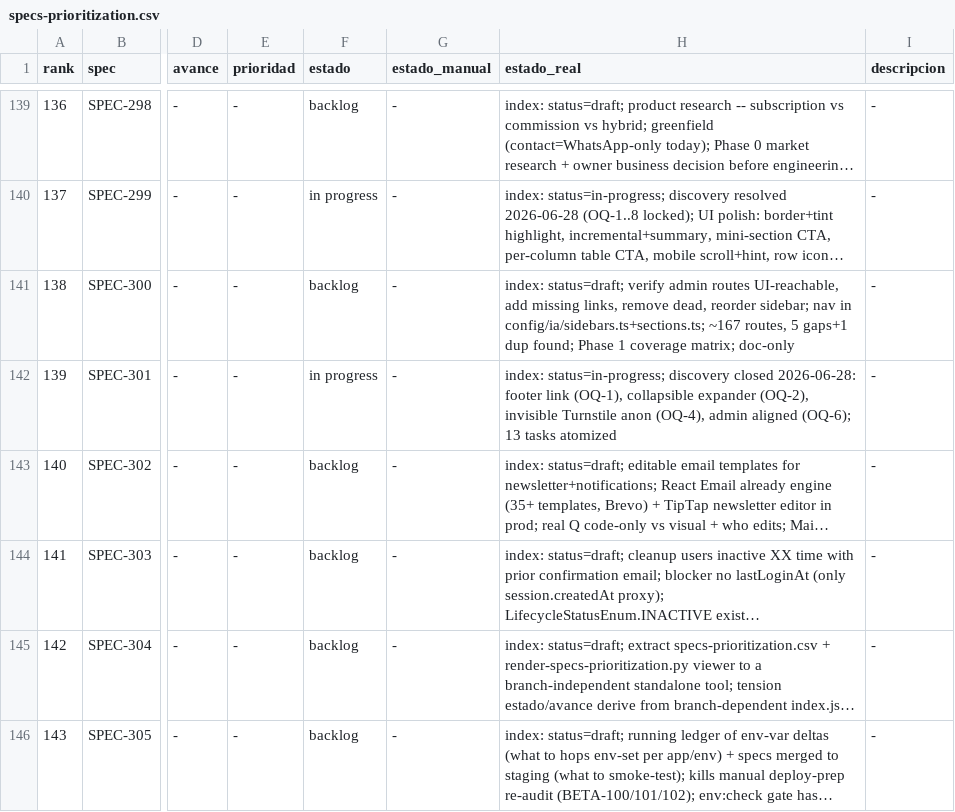
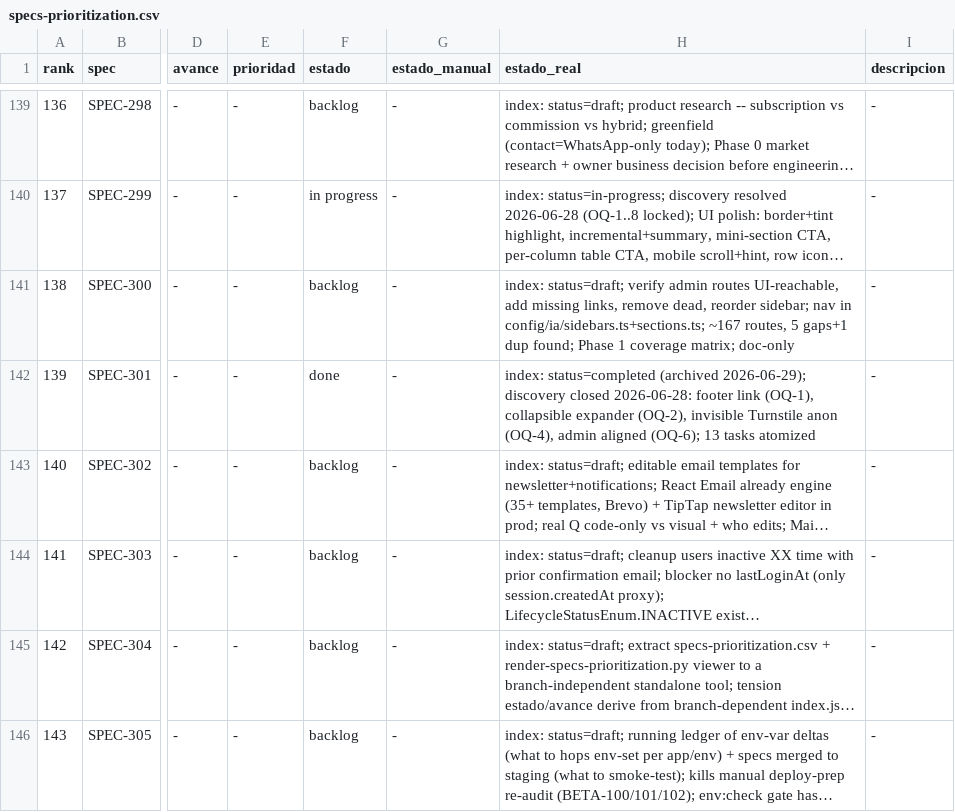
Before and after one commit to qazuor/hospeda, a CSV file: specs-prioritization.csv, drawn as a sheet; only a part is shown, gaps mark what is left out; long unchanged cells end in …; the diff names each change by its address in the sheet, - before the commit and + after, or states it on an @@ line.

Commit message:
chore: archive SPEC-301 indices (close-out)

```diff
--- a/specs-prioritization.csv
+++ b/specs-prioritization.csv
-F142 (estado): in progress
+F142 (estado): done
-H142 (estado_real): index: status=in-progress; discovery closed…
+H142 (estado_real): index: status=completed (archived 2026-06-29); discovery closed…
```
Also changed, not shown: 2 other files.
